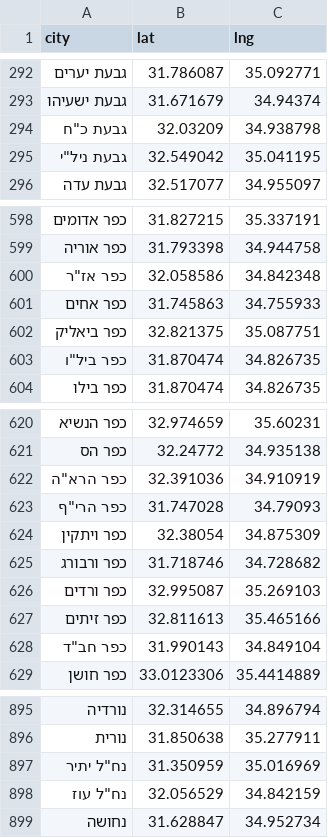
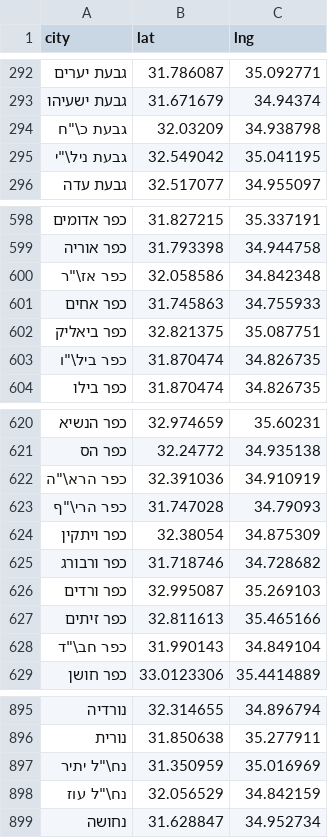
Before and after one commit to yuvadm/geolocations-il, a CSV file: cities.csv, drawn as a sheet; only a part is shown, gaps mark what is left out; the diff covers the shown part only.

Commit message:
Add proper escaping for quotation marks

```diff
--- a/cities.csv
+++ b/cities.csv
@@ -293,4 +293,4 @@ city,lat,lng
 גבעת ישעיהו,31.671679,34.94374
-גבעת כ"ח,32.03209,34.938798
-גבעת ניל"י,32.549042,35.041195
+גבעת כ\"ח,32.03209,34.938798
+גבעת ניל\"י,32.549042,35.041195
 גבעת עדה,32.517077,34.955097
@@ -599,6 +599,6 @@ city,lat,lng
 כפר אוריה,31.793398,34.944758
-כפר אז"ר,32.058586,34.842348
+כפר אז\"ר,32.058586,34.842348
 כפר אחים,31.745863,34.755933
 כפר ביאליק,32.821375,35.087751
-כפר ביל"ו,31.870474,34.826735
+כפר ביל\"ו,31.870474,34.826735
 כפר בילו,31.870474,34.826735
@@ -621,4 +621,4 @@ city,lat,lng
 כפר הס,32.24772,34.935138
-כפר הרא"ה,32.391036,34.910919
-כפר הרי"ף,31.747028,34.79093
+כפר הרא\"ה,32.391036,34.910919
+כפר הרי\"ף,31.747028,34.79093
 כפר ויתקין,32.38054,34.875309
@@ -627,3 +627,3 @@ city,lat,lng
 כפר זיתים,32.811613,35.465166
-כפר חב"ד,31.990143,34.849104
+כפר חב\"ד,31.990143,34.849104
 כפר חושן,33.0123306,35.4414889
@@ -896,4 +896,4 @@ city,lat,lng
 נורית,31.850638,35.277911
-נח"ל יתיר,31.350959,35.016969
-נח"ל עוז,32.056529,34.842159
+נח\"ל יתיר,31.350959,35.016969
+נח\"ל עוז,32.056529,34.842159
 נחושה,31.628847,34.952734
```
Also changed, not shown: 18 edited cells elsewhere in this file.
